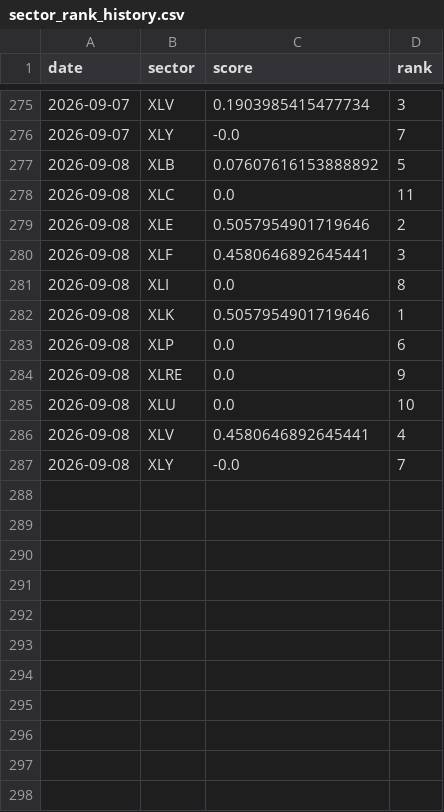
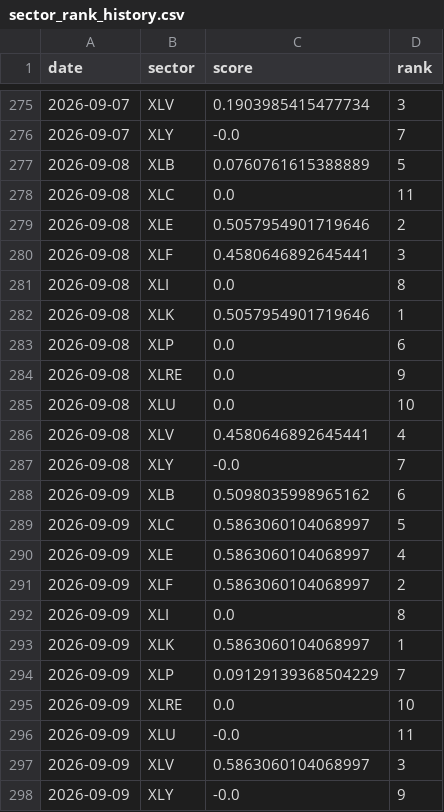
Before and after one commit to bledabladis-png/radar-cazador-silencioso, a CSV file: outputs/history/sector_rank_history.csv, drawn as a sheet; only a part is shown, gaps mark what is left out.

```diff
--- a/outputs/history/sector_rank_history.csv
+++ b/outputs/history/sector_rank_history.csv
@@ -276,3 +276,3 @@ date,sector,score,rank
 2026-09-07,XLY,-0.0,7
-2026-09-08,XLB,0.07607616153888892,5
+2026-09-08,XLB,0.0760761615388889,5
 2026-09-08,XLC,0.0,11
@@ -287 +287,12 @@ date,sector,score,rank
 2026-09-08,XLY,-0.0,7
+2026-09-09,XLB,0.5098035998965162,6
+2026-09-09,XLC,0.5863060104068997,5
+2026-09-09,XLE,0.5863060104068997,4
+2026-09-09,XLF,0.5863060104068997,2
+2026-09-09,XLI,0.0,8
+2026-09-09,XLK,0.5863060104068997,1
+2026-09-09,XLP,0.09129139368504229,7
+2026-09-09,XLRE,0.0,10
+2026-09-09,XLU,-0.0,11
+2026-09-09,XLV,0.5863060104068997,3
+2026-09-09,XLY,-0.0,9
```
Also changed, not shown: outputs/history/rs_internal.csv, outputs/history/sector_breadth.csv, 17 other files.
